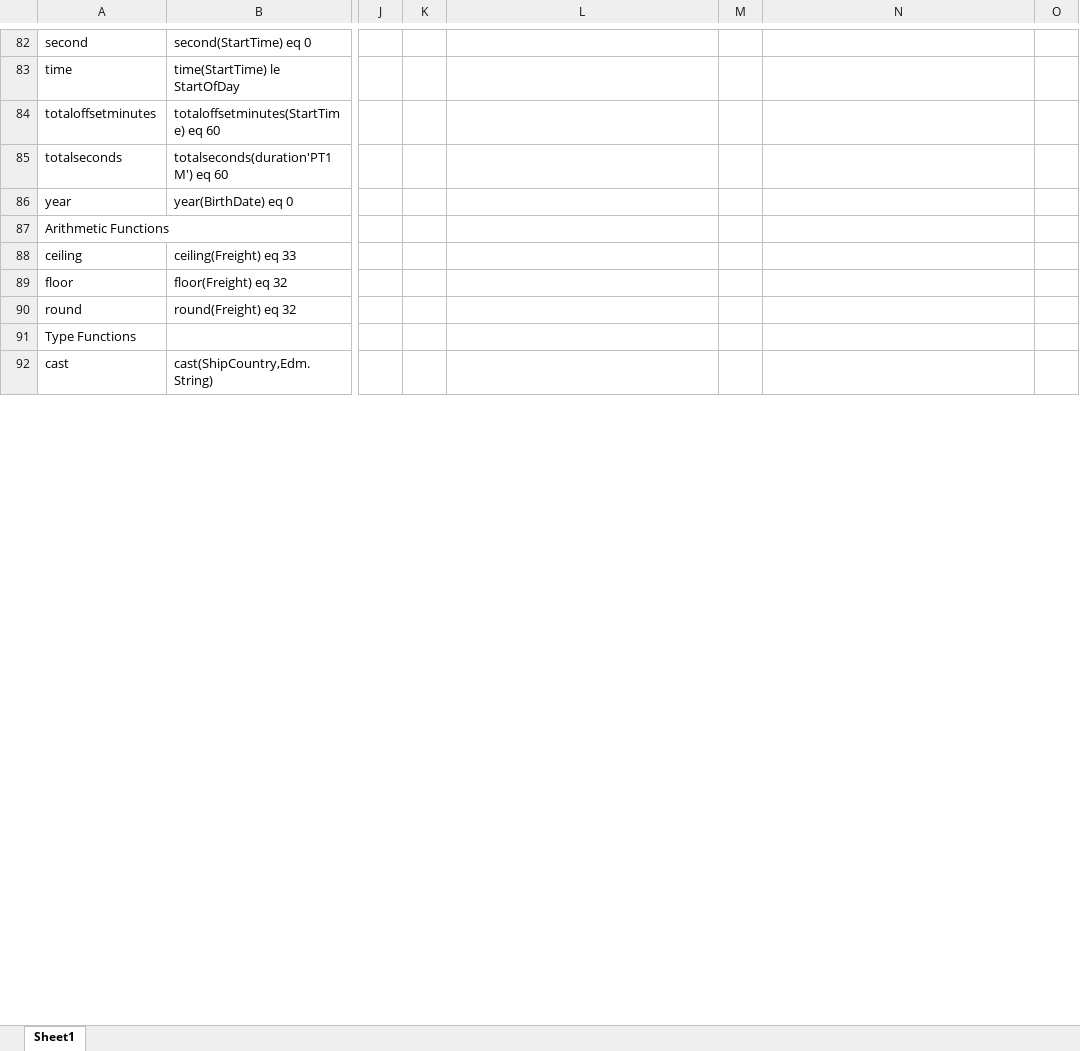
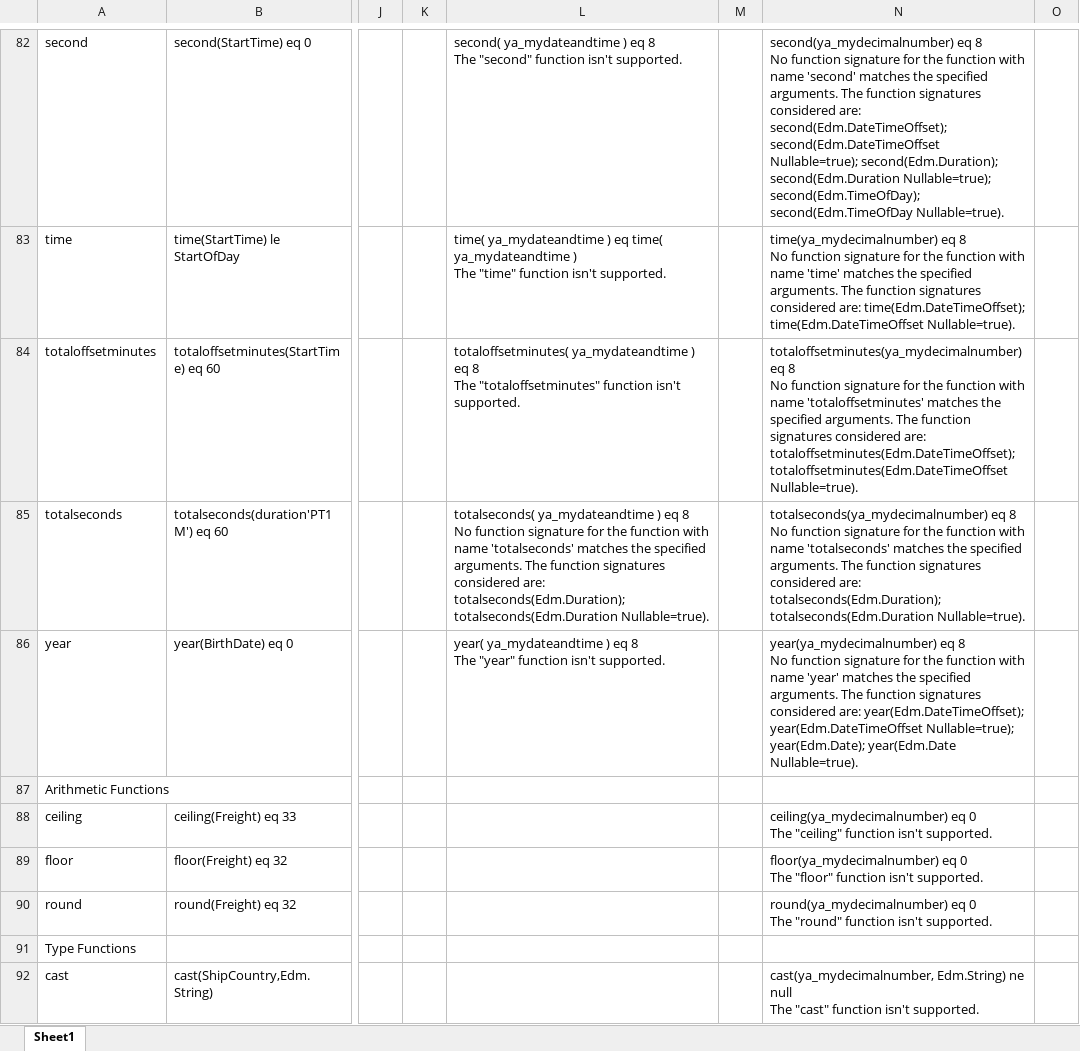
Before and after one commit to YA-androidapp/PowerPlatform-PowerAutomate-Sone, an Excel workbook: ODataFilters.xlsx, sheet Sheet1, drawn as a sheet; only a part is shown, gaps mark what is left out; values as stored, in another font and other column widths than the file's, no cell formats; ↵ is a line break in a cell; the diff covers the shown part only; the diff names each change by its address in the sheet, - before the commit and + after, or states it on an @@ line.

Commit message:
Update ODataFilters.xlsx

```diff
--- a/ODataFilters.xlsx (sheet Sheet1)
+++ b/ODataFilters.xlsx (sheet Sheet1)
-L82: (empty)
+L82: second( ya_mydateandtime ) eq 8 ↵ The "second" function isn't supported.
-N82: (empty)
+N82: second(ya_mydecimalnumber) eq 8 ↵ No function signature for the function with name 'second' matches the specified arguments. The function signatures considered are: second(Edm.DateTimeOffset); second(Edm.DateTimeOffset Nullable=true); second(Edm.Duration); second(Edm.Duration Nullable=true); second(Edm.TimeOfDay); second(Edm.TimeOfDay Nullable=true).
-L83: (empty)
+L83: time( ya_mydateandtime ) eq time( ya_mydateandtime ) ↵ The "time" function isn't supported.
-N83: (empty)
+N83: time(ya_mydecimalnumber) eq 8 ↵ No function signature for the function with name 'time' matches the specified arguments. The function signatures considered are: time(Edm.DateTimeOffset); time(Edm.DateTimeOffset Nullable=true).
-L84: (empty)
+L84: totaloffsetminutes( ya_mydateandtime ) eq 8 ↵ The "totaloffsetminutes" function isn't supported.
-N84: (empty)
+N84: totaloffsetminutes(ya_mydecimalnumber) eq 8 ↵ No function signature for the function with name 'totaloffsetminutes' matches the specified arguments. The function signatures considered are: totaloffsetminutes(Edm.DateTimeOffset); totaloffsetminutes(Edm.DateTimeOffset Nullable=true).
-L85: (empty)
+L85: totalseconds( ya_mydateandtime ) eq 8 ↵ No function signature for the function with name 'totalseconds' matches the specified arguments. The function signatures considered are: totalseconds(Edm.Duration); totalseconds(Edm.Duration Nullable=true).
-N85: (empty)
+N85: totalseconds(ya_mydecimalnumber) eq 8 ↵ No function signature for the function with name 'totalseconds' matches the specified arguments. The function signatures considered are: totalseconds(Edm.Duration); totalseconds(Edm.Duration Nullable=true).
-L86: (empty)
+L86: year( ya_mydateandtime ) eq 8 ↵ The "year" function isn't supported.
-N86: (empty)
+N86: year(ya_mydecimalnumber) eq 8 ↵ No function signature for the function with name 'year' matches the specified arguments. The function signatures considered are: year(Edm.DateTimeOffset); year(Edm.DateTimeOffset Nullable=true); year(Edm.Date); year(Edm.Date Nullable=true).
-N88: (empty)
+N88: ceiling(ya_mydecimalnumber) eq 0 ↵ The "ceiling" function isn't supported.
-N89: (empty)
+N89: floor(ya_mydecimalnumber) eq 0 ↵ The "floor" function isn't supported.
-N90: (empty)
+N90: round(ya_mydecimalnumber) eq 0 ↵ The "round" function isn't supported.
-N92: (empty)
+N92: cast(ya_mydecimalnumber, Edm.String) ne null ↵ The "cast" function isn't supported.
```
Also changed, not shown: 57 edited cells elsewhere in this sheet, cell formats.
